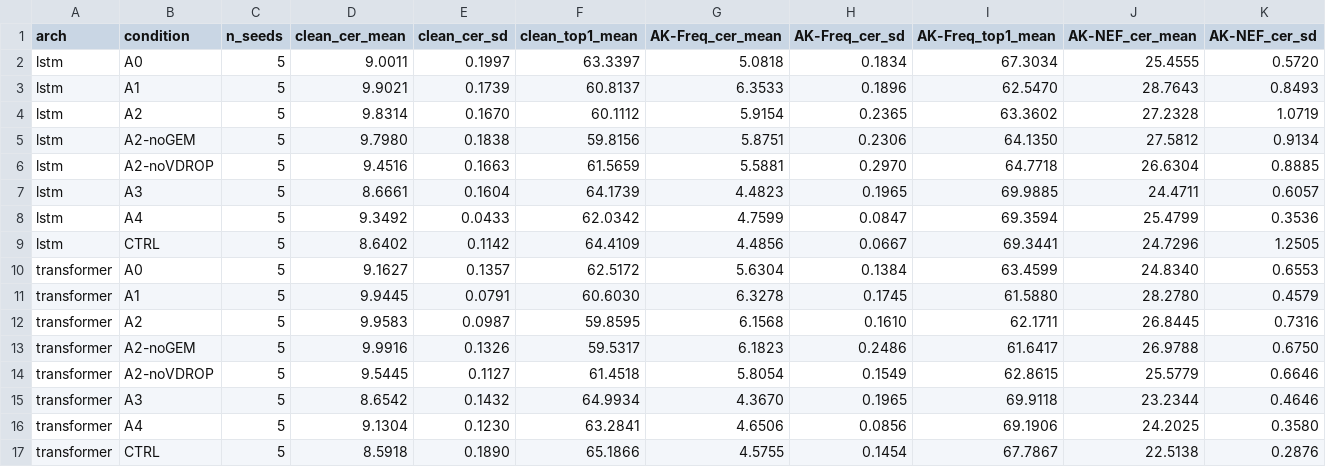
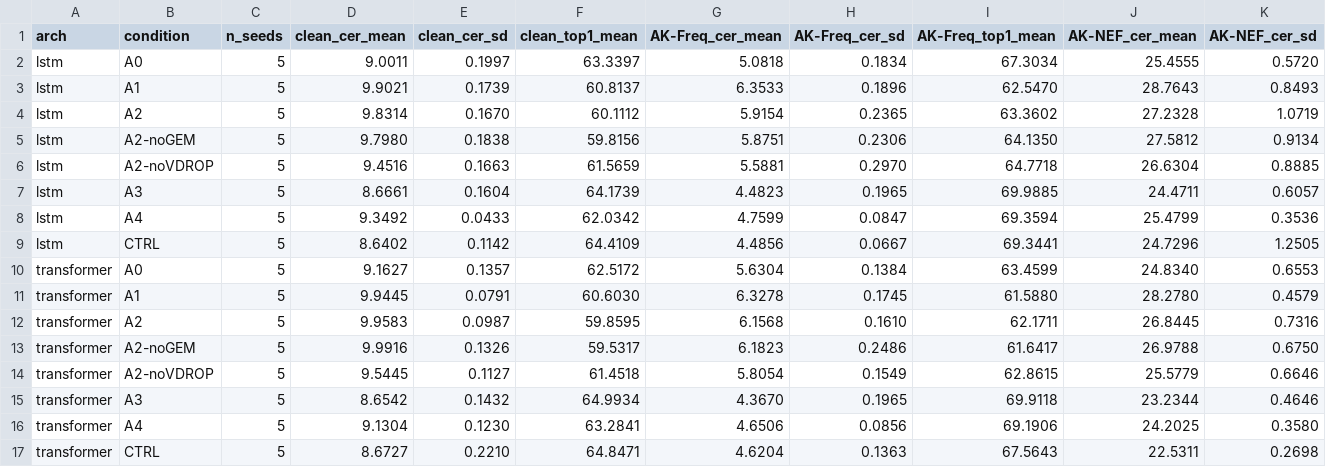
Before and after one commit to lebiraja/tamil-translit-robustness, a CSV file: results/summary/c2.csv, drawn as a sheet; only a part is shown; removed rows and columns are numbered as before the commit, all else as after; rows hold the shown columns only; the diff names each change by its address in the sheet, - before the commit and + after, or states it on an @@ line.

```diff
--- a/results/summary/c2.csv
+++ b/results/summary/c2.csv
-row 17: transformer | CTRL | 5 | 8.5918 | 0.1890 | 65.1866 | 4.5755 | 0.1454 | 67.7867 | 22.5138 | 0.2876
+row 17: transformer | CTRL | 5 | 8.6727 | 0.2210 | 64.8471 | 4.6204 | 0.1363 | 67.5643 | 22.5311 | 0.2698
```
Also changed, not shown: 13 other files.
